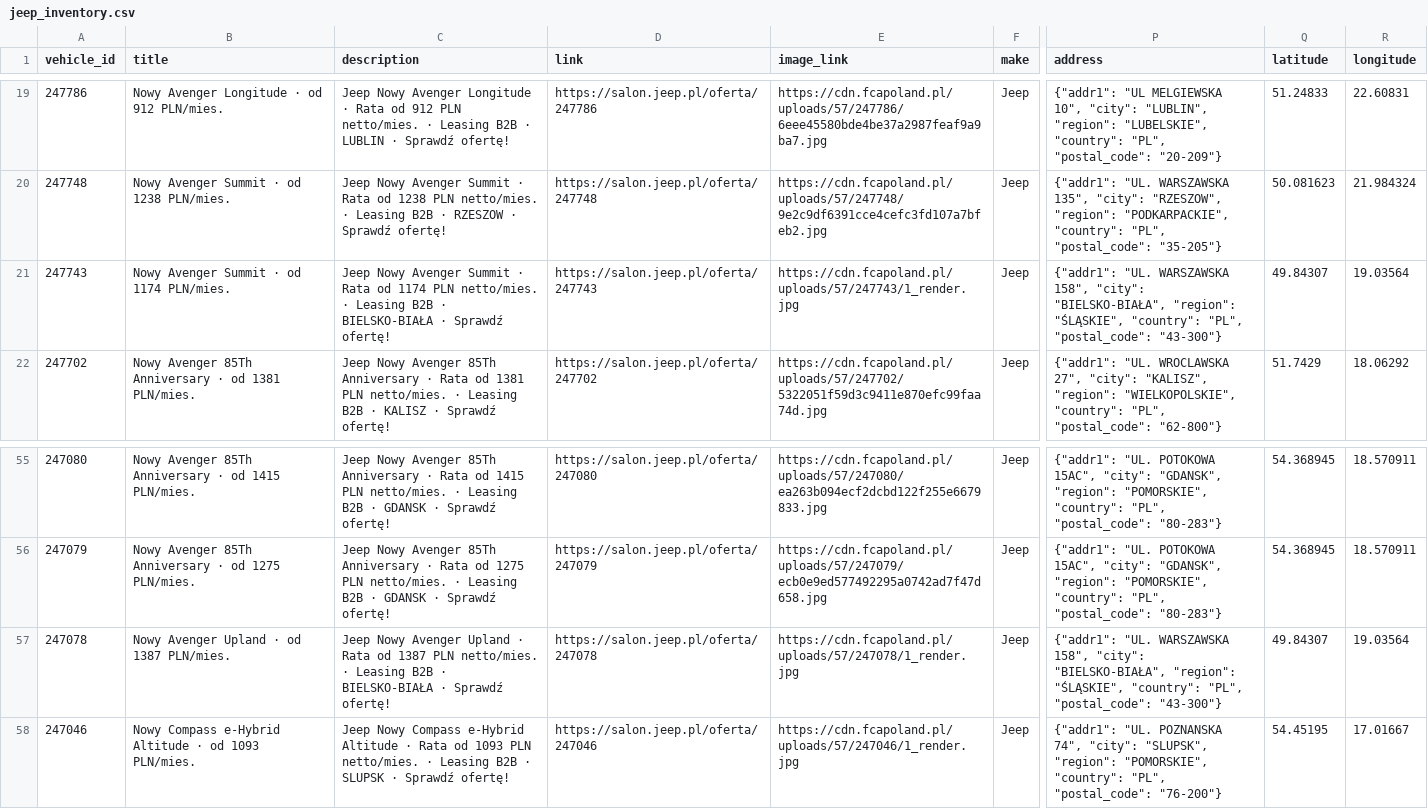
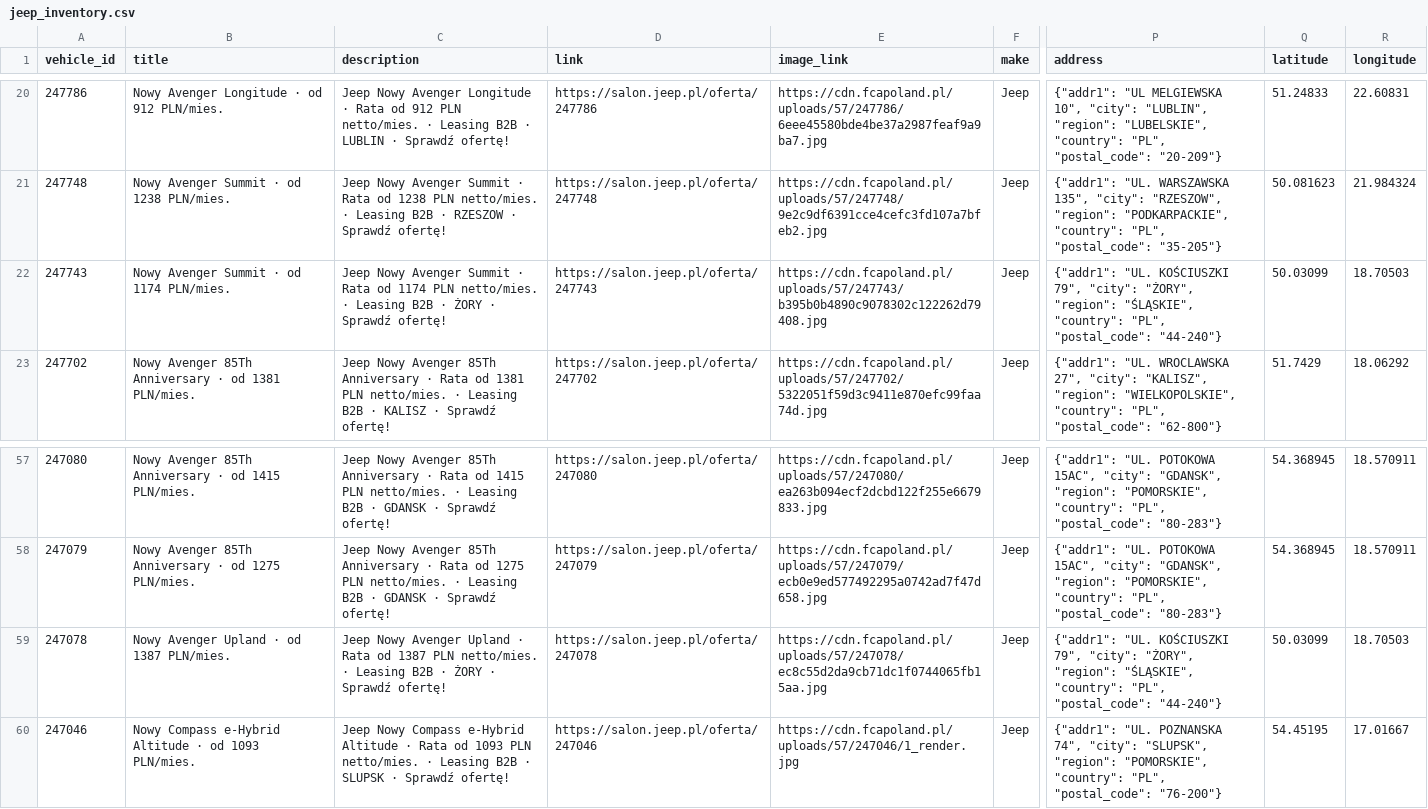
Before and after one commit to Andy11001/-alfa-inventory, a CSV file: data/jeep_inventory.csv, drawn as a sheet; only a part is shown, gaps mark what is left out; addresses are those after the commit; the diff covers the shown part only; the diff names each change by its address in the sheet, - before the commit and + after, or states it on an @@ line.

```diff
--- a/data/jeep_inventory.csv
+++ b/data/jeep_inventory.csv
-C22 (description): …B2B · BIELSKO-BIAŁA · Sprawdź…
+C22 (description): …B2B · ŻORY · Sprawdź…
-E22 (image_link): https://cdn.fcapoland.pl/uploads/57/247743/1_render.jpg
+E22 (image_link): https://cdn.fcapoland.pl/uploads/57/247743/b395b0b4890c9078302c122262d79408.jpg
-P22 (address): {"addr1": "UL. WARSZAWSKA 158", "city": "BIELSKO-BIAŁA", "region": "ŚLĄSKIE", "country": "PL", "postal_code": "43-300"}
+P22 (address): {"addr1": "UL. KOŚCIUSZKI 79", "city": "ŻORY", "region": "ŚLĄSKIE", "country": "PL", "postal_code": "44-240"}
-Q22 (latitude): 49.84307
+Q22 (latitude): 50.03099
-R22 (longitude): 19.03564
+R22 (longitude): 18.70503
-C59 (description): …B2B · BIELSKO-BIAŁA · Sprawdź…
+C59 (description): …B2B · ŻORY · Sprawdź…
-E59 (image_link): https://cdn.fcapoland.pl/uploads/57/247078/1_render.jpg
+E59 (image_link): https://cdn.fcapoland.pl/uploads/57/247078/ec8c55d2da9cb71dc1f0744065fb15aa.jpg
-P59 (address): {"addr1": "UL. WARSZAWSKA 158", "city": "BIELSKO-BIAŁA", "region": "ŚLĄSKIE", "country": "PL", "postal_code": "43-300"}
+P59 (address): {"addr1": "UL. KOŚCIUSZKI 79", "city": "ŻORY", "region": "ŚLĄSKIE", "country": "PL", "postal_code": "44-240"}
-Q59 (latitude): 49.84307
+Q59 (latitude): 50.03099
-R59 (longitude): 19.03564
+R59 (longitude): 18.70503
```
Also changed, not shown: 4 added rows, 2 removed rows and 40 edited cells elsewhere in this file.
